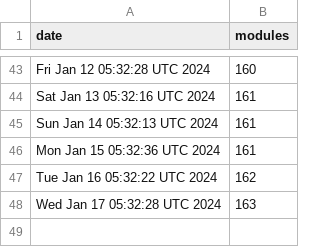
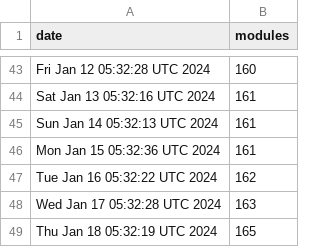
Before and after one commit to jpadams/daggerverse-stats, a CSV file: data.csv, drawn as a sheet; only a part is shown, gaps mark what is left out.

```diff
--- a/data.csv
+++ b/data.csv
@@ -48 +48,2 @@ Tue Jan 16 05:32:22 UTC 2024,162
 Wed Jan 17 05:32:28 UTC 2024,163
+Thu Jan 18 05:32:19 UTC 2024,165
```
Also changed, not shown: 1 other file.
